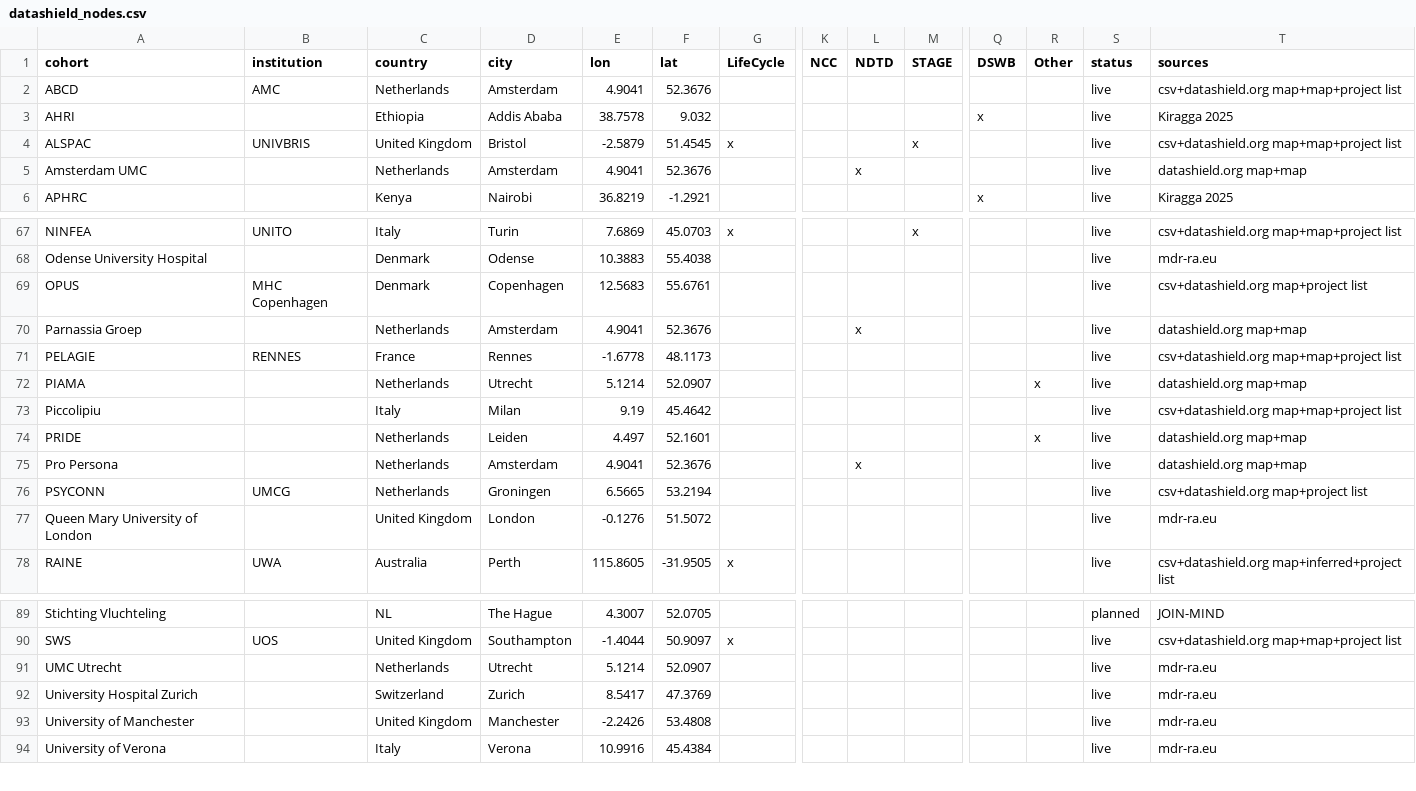
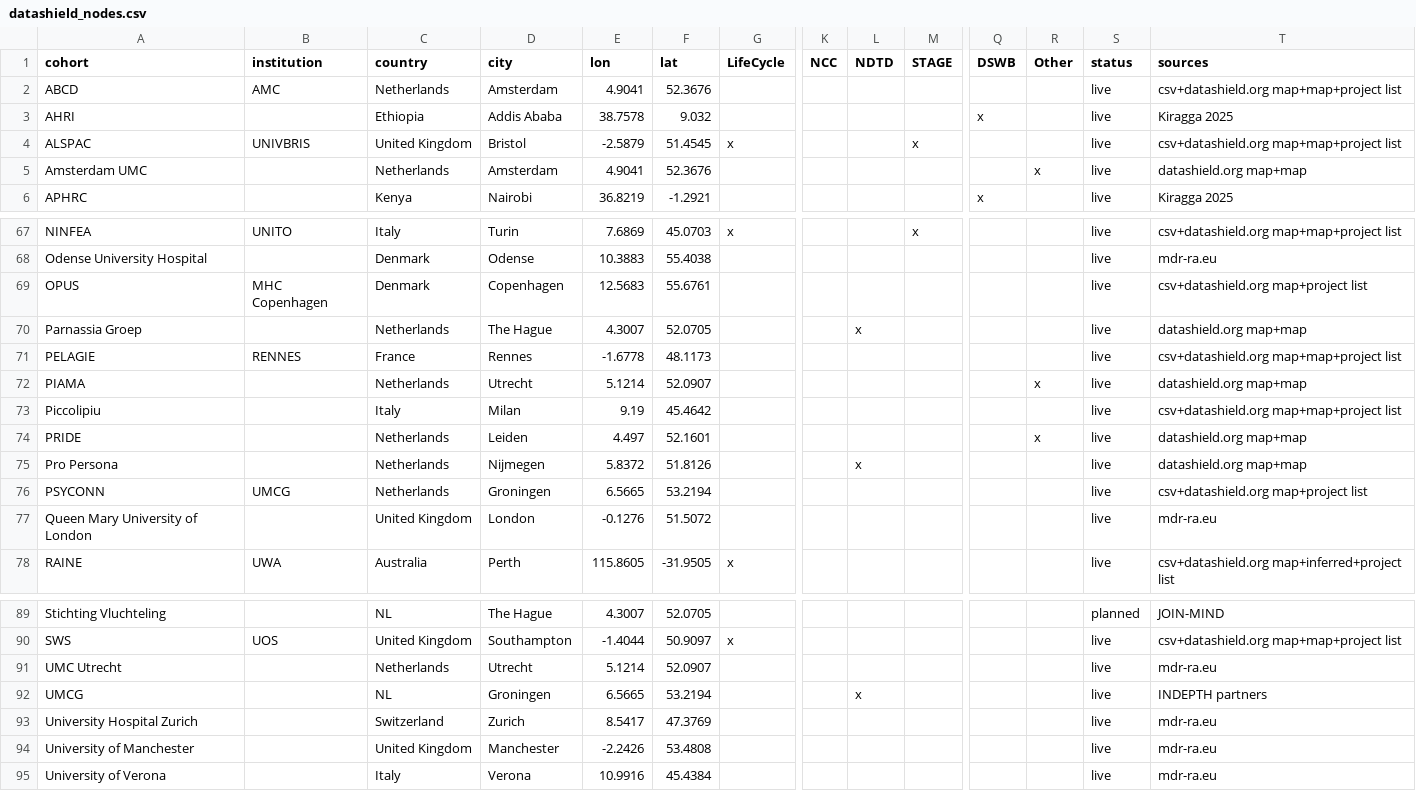
Before and after one commit to timcadman/presentations, a CSV file: data/datashield_nodes.csv, drawn as a sheet; only a part is shown, gaps mark what is left out; rows hold the shown columns only; the diff names each change by its address in the sheet, - before the commit and + after, or states it on an @@ line.

Commit message:
Rework metapsy deck: reuse, projects and setup sections, node maps, options

```diff
--- a/data/datashield_nodes.csv
+++ b/data/datashield_nodes.csv
-L5 (NDTD): x
+L5 (NDTD): (empty)
-R5 (Other): (empty)
+R5 (Other): x
-D70 (city): Amsterdam
+D70 (city): The Hague
-E70 (lon): 4.9041
+E70 (lon): 4.3007
-F70 (lat): 52.3676
+F70 (lat): 52.0705
-D75 (city): Amsterdam
+D75 (city): Nijmegen
-E75 (lon): 4.9041
+E75 (lon): 5.8372
-F75 (lat): 52.3676
+F75 (lat): 51.8126
+row 92: UMCG |  | NL | Groningen | 6.5665 | 53.2194 |  |  | x |  |  |  | live | INDEPTH partners
```
Also changed, not shown: 36 other files.
